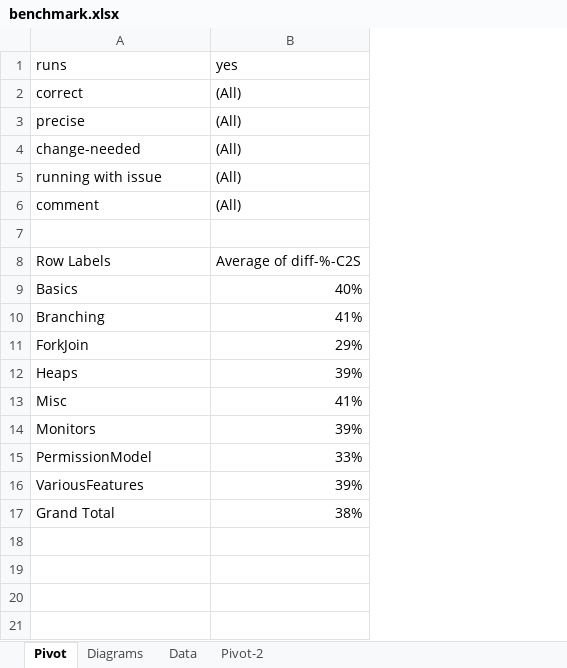
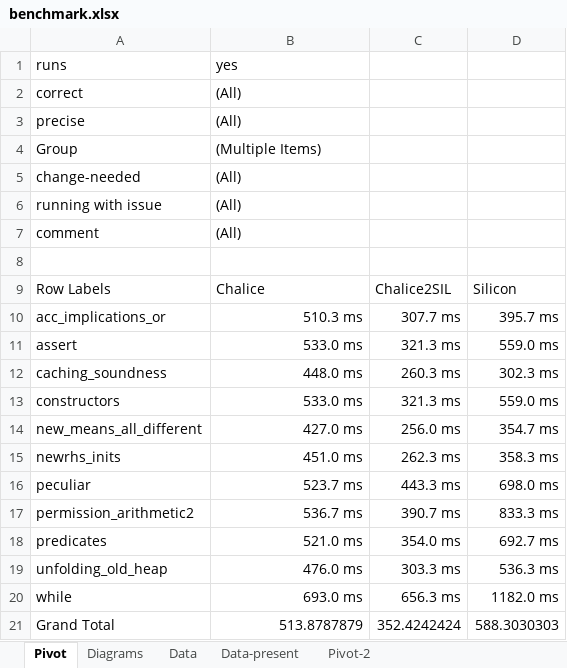
Before and after one commit to viperproject/chalice2silver, an Excel workbook: chalice2sil/doc/report/benchmark.xlsx, sheet Pivot, drawn as a sheet; values as stored, in another font and other column widths than the file's, no borders; charts and pictures not drawn; removed rows and columns are numbered as before the commit, all else as after; the diff names each change by its address in the sheet, - before the commit and + after, or states it on an @@ line.

```diff
--- a/chalice2sil/doc/report/benchmark.xlsx (sheet Pivot)
+++ b/chalice2sil/doc/report/benchmark.xlsx (sheet Pivot)
+sheet tab: Data-present
+column C, row 9: Chalice2SIL; row 21: 352.4242424
+column D, row 9: Silicon; row 21: 588.3030303
+row 4: Group | (Multiple Items)
-B9: Average of diff-%-C2S
+B9: Chalice
-row 9: Basics | 40%
-row 10: Branching | 41%
-row 11: ForkJoin | 29%
-row 12: Heaps | 39%
-row 13: Misc | 41%
-row 14: Monitors | 39%
-row 15: PermissionModel | 33%
-row 16: VariousFeatures | 39%
+row 10: acc_implications_or | 510.3 ms | 307.7 ms | 395.7 ms
+row 11: assert | 533.0 ms | 321.3 ms | 559.0 ms
+row 12: caching_soundness | 448.0 ms | 260.3 ms | 302.3 ms
+row 13: constructors | 533.0 ms | 321.3 ms | 559.0 ms
+row 14: new_means_all_different | 427.0 ms | 256.0 ms | 354.7 ms
+row 15: newrhs_inits | 451.0 ms | 262.3 ms | 358.3 ms
+row 16: peculiar | 523.7 ms | 443.3 ms | 698.0 ms
+row 17: permission_arithmetic2 | 536.7 ms | 390.7 ms | 833.3 ms
+row 18: predicates | 521.0 ms | 354.0 ms | 692.7 ms
+row 19: unfolding_old_heap | 476.0 ms | 303.3 ms | 536.3 ms
+row 20: while | 693.0 ms | 656.3 ms | 1182.0 ms
-B21: 38%
+B21: 513.8787879
```
Also changed, not shown: sheet Pivot-2, sheet Data, charts or pictures, 16 other files.
